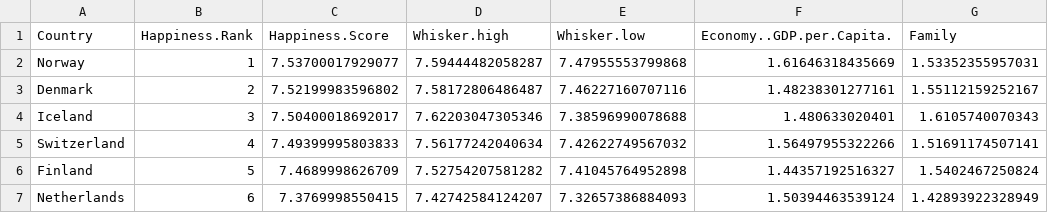
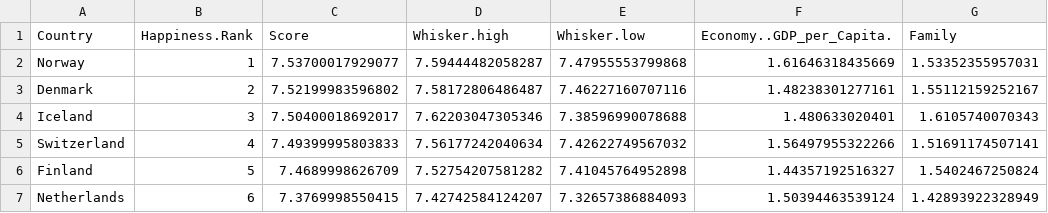
Before and after one commit to zhiquan272/FIT3179, a CSV file: DataVisualisation2/Data/2017.csv, drawn as a sheet; only a part is shown; the diff names each change by its address in the sheet, - before the commit and + after, or states it on an @@ line.

Commit message:
Update 2017.csv

```diff
--- a/DataVisualisation2/Data/2017.csv
+++ b/DataVisualisation2/Data/2017.csv
-C1: Happiness.Score
+C1: Score
-F1: Economy..GDP.per.Capita.
+F1: Economy..GDP_per_Capita.
```
